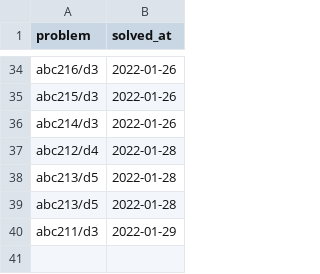
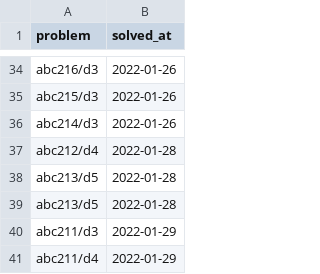
Before and after one commit to YadaYuki/atcoder-, a CSV file: csv/solved.csv, drawn as a sheet; only a part is shown, gaps mark what is left out; the diff names each change by its address in the sheet, - before the commit and + after, or states it on an @@ line.

Commit message:
Solved  abc211 d4

```diff
--- a/csv/solved.csv
+++ b/csv/solved.csv
+row 41: abc211/d4 | 2022-01-29
```
Also changed, not shown: 1 other file.
